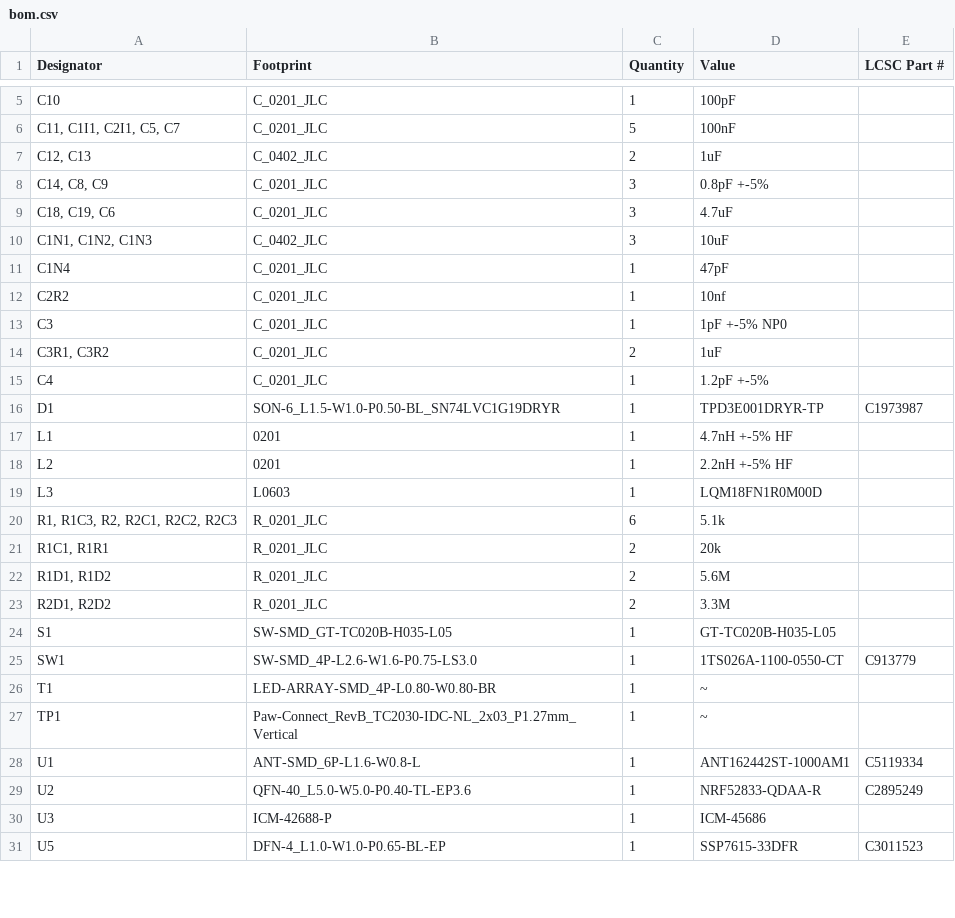
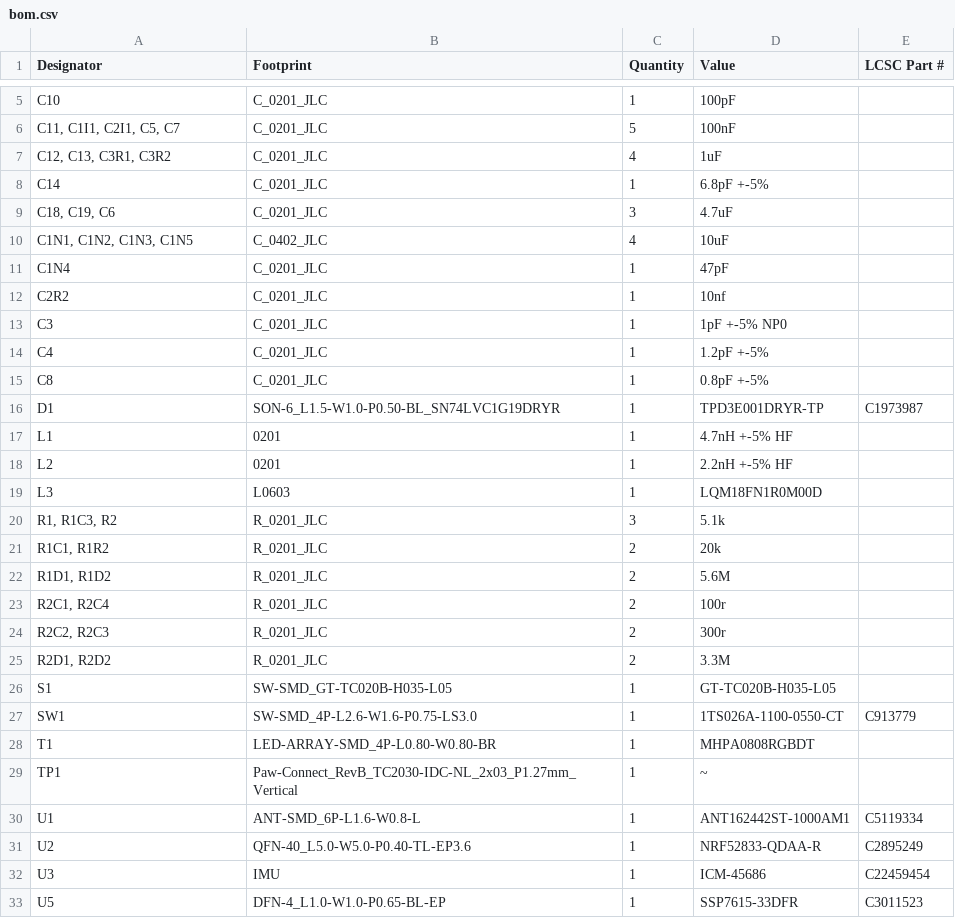
Before and after one commit to Zipra1/Fuimini-V2, a CSV file: KiCad/production/bom.csv, drawn as a sheet; only a part is shown, gaps mark what is left out; the diff covers the shown part only.

Commit message:
- Moved IMU decoupling caps closer to IMU - Updated IMU footprint - Smoothed 2.4GHz RF trace - Disconnected 2.4GHz RF reference gnd from main gnd plane - Connected nRF pin 37 (gnd) to center ground pad - Added second 10uF output capacitor to DCDC, measured to reduce ripple   by 4mV

```diff
--- a/KiCad/production/bom.csv
+++ b/KiCad/production/bom.csv
@@ -6,6 +6,6 @@ C10,C_0201_JLC,1,100pF,
 "C11, C1I1, C2I1, C5, C7",C_0201_JLC,5,100nF,
-"C12, C13",C_0402_JLC,2,1uF,
-"C14, C8, C9",C_0201_JLC,3,0.8pF +-5%,
+"C12, C13, C3R1, C3R2",C_0201_JLC,4,1uF,
+C14,C_0201_JLC,1,6.8pF +-5%,
 "C18, C19, C6",C_0201_JLC,3,4.7uF,
-"C1N1, C1N2, C1N3",C_0402_JLC,3,10uF,
+"C1N1, C1N2, C1N3, C1N5",C_0402_JLC,4,10uF,
 C1N4,C_0201_JLC,1,47pF,
@@ -13,4 +13,4 @@ C2R2,C_0201_JLC,1,10nf,
 C3,C_0201_JLC,1,1pF +-5% NP0,
-"C3R1, C3R2",C_0201_JLC,2,1uF,
 C4,C_0201_JLC,1,1.2pF +-5%,
+C8,C_0201_JLC,1,0.8pF +-5%,
 D1,SON-6_L1.5-W1.0-P0.50-BL_SN74LVC1G19DRYR,1,TPD3E001DRYR-TP,C1973987
@@ -19,5 +19,7 @@ L2,0201,1,2.2nH +-5% HF,
 L3,L0603,1,LQM18FN1R0M00D,
-"R1, R1C3, R2, R2C1, R2C2, R2C3",R_0201_JLC,6,5.1k,
-"R1C1, R1R1",R_0201_JLC,2,20k,
+"R1, R1C3, R2",R_0201_JLC,3,5.1k,
+"R1C1, R1R2",R_0201_JLC,2,20k,
 "R1D1, R1D2",R_0201_JLC,2,5.6M,
+"R2C1, R2C4",R_0201_JLC,2,100r,
+"R2C2, R2C3",R_0201_JLC,2,300r,
 "R2D1, R2D2",R_0201_JLC,2,3.3M,
@@ -25,3 +27,3 @@ S1,SW-SMD_GT-TC020B-H035-L05,1,GT-TC020B-H035-L05,
 SW1,SW-SMD_4P-L2.6-W1.6-P0.75-LS3.0,1,1TS026A-1100-0550-CT,C913779
-T1,LED-ARRAY-SMD_4P-L0.80-W0.80-BR,1,~,
+T1,LED-ARRAY-SMD_4P-L0.80-W0.80-BR,1,MHPA0808RGBDT,
 TP1,Paw-Connect_RevB_TC2030-IDC-NL_2x03_P1.27mm_Vertical,1,~,
@@ -29,3 +31,3 @@ U1,ANT-SMD_6P-L1.6-W0.8-L,1,ANT162442ST-1000AM1,C5119334
 U2,QFN-40_L5.0-W5.0-P0.40-TL-EP3.6,1,NRF52833-QDAA-R,C2895249
-U3,ICM-42688-P,1,ICM-45686,
+U3,IMU,1,ICM-45686,C22459454
 U5,DFN-4_L1.0-W1.0-P0.65-BL-EP,1,SSP7615-33DFR,C3011523
```
Also changed, not shown: 1 edited cell elsewhere in this file, KiCad/production/designators.csv, KiCad/production/positions.csv, 4 other files.
